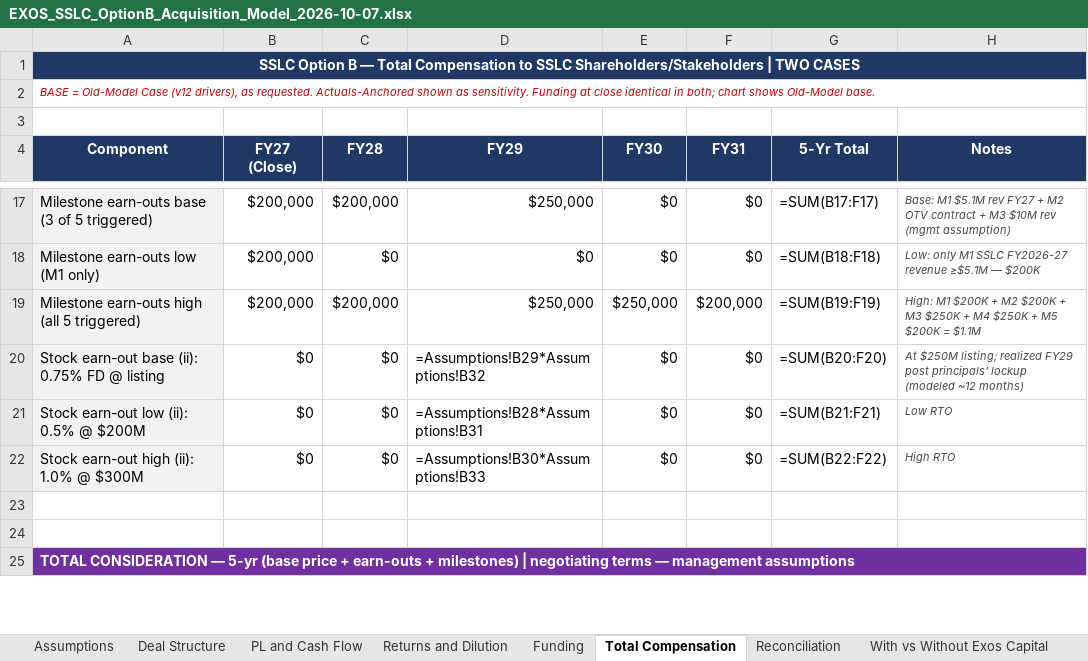
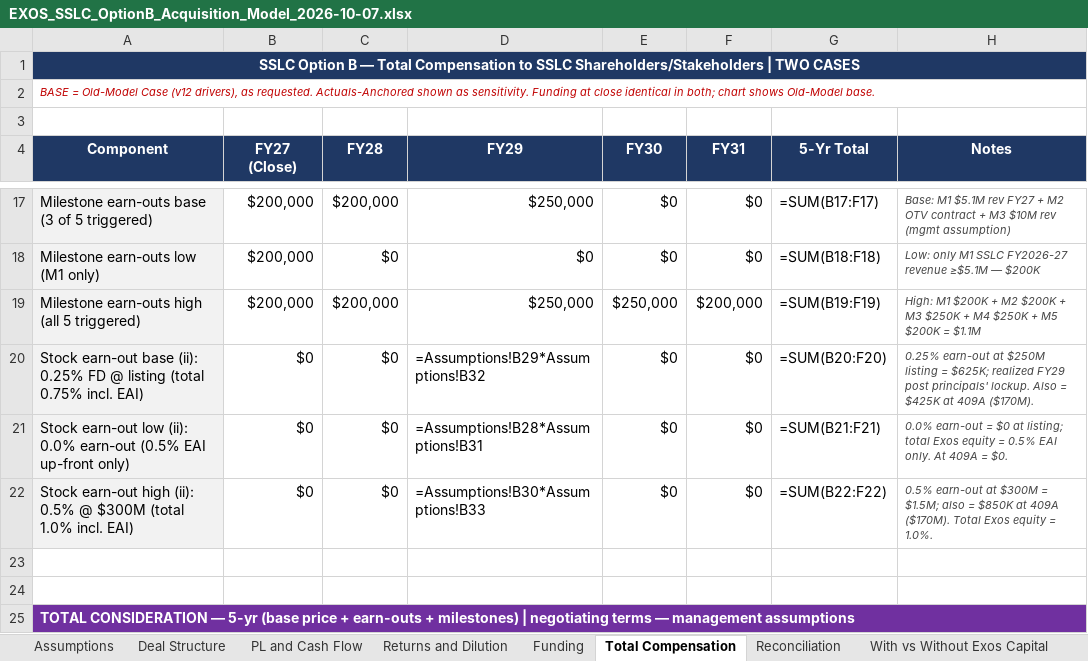
Before and after one commit to ExosAerospace/workspace, an Excel workbook: drafts/EXOS_SSLC_OptionB_Acquisition_Model_2026-10-07.xlsx, sheet Total Compensation, drawn as a sheet; only a part is shown, gaps mark what is left out; values as stored, in another font and other column widths than the file's, no borders; formulas without a stored value are shown as written; the diff covers the shown part only; the diff names each change by its address in the sheet, - before the commit and + after, or states it on an @@ line.

Commit message:
SSLC v-next offer: 0.5% EAI at close + reduced stock earn-out (10/9)
- Add 0.5% EAI units at close (~$850K at Eqvista 409A $169.7M); subtotal at close → $5.21M
- Stock earn-out: 0.0%/0.25%/0.5% earn-out only (total Exos equity 0.5%/0.75%/1.0%)
- New totals: LOW $6.16M / BASE $7.74M / HIGH $9.31M
- HIGH < $10M target — not rebalanced per John's instruction (10/9)
- Updated: model xlsx, chart PNG, offer summary docx+pdf, v2 draft docx
- All 4 artifacts re-attached to MC #2414

```diff
--- a/drafts/EXOS_SSLC_OptionB_Acquisition_Model_2026-10-07.xlsx (sheet Total Compensation)
+++ b/drafts/EXOS_SSLC_OptionB_Acquisition_Model_2026-10-07.xlsx (sheet Total Compensation)
-A20 (Component): …base (ii): 0.75% FD @ listing
+A20 (Component): …base (ii): 0.25% FD @ listing (total 0.75% incl. EAI)
-H20 (Notes): At $250M listing; realized FY29 post principals' lockup (modeled ~12 months)
+H20 (Notes): 0.25% earn-out at $250M listing = $625K; realized FY29 post principals' lockup. Also = $425K at 409A ($170M).
-A21 (Component): …low (ii): 0.5% @ $200M
+A21 (Component): …low (ii): 0.0% earn-out (0.5% EAI up-front only)
-H21 (Notes): Low RTO
+H21 (Notes): 0.0% earn-out = $0 at listing; total Exos equity = 0.5% EAI only. At 409A = $0.
-A22 (Component): …high (ii): 1.0% @ $300M
+A22 (Component): …high (ii): 0.5% @ $300M (total 1.0% incl. EAI)
-H22 (Notes): High RTO
+H22 (Notes): 0.5% earn-out at $300M = $1.5M; also = $850K at 409A ($170M). Total Exos equity = 1.0%.
```
Also changed, not shown: 24 edited cells and cell formats elsewhere in this sheet, sheet Assumptions, sheet Deal Structure, 7 other files.
